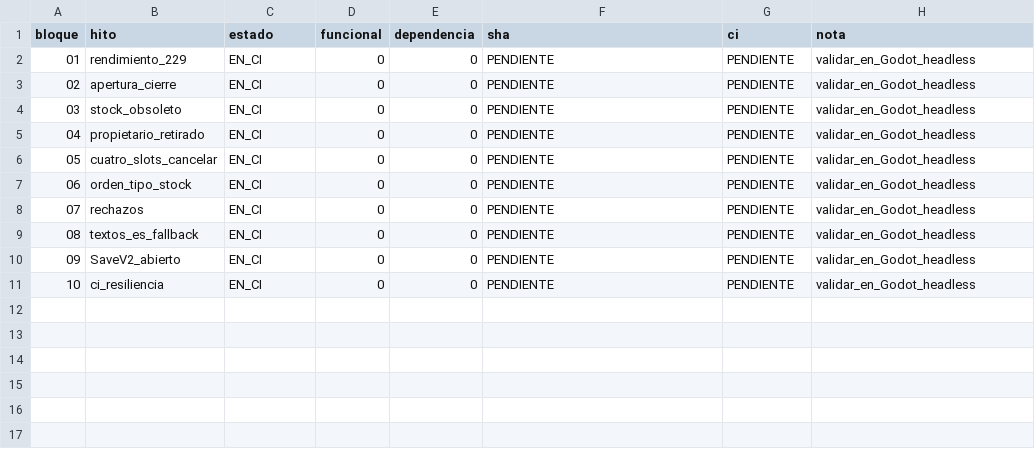
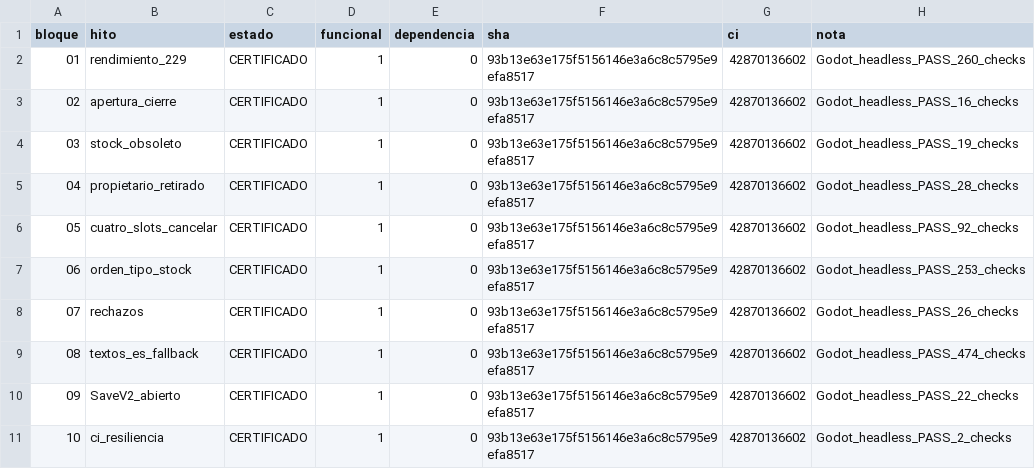
Before and after one commit to danielmariabardillo1412-creator/pokemon-calvo-, a CSV file: docs/coordination/items_parallel_v1/reports/W05/AUTORUN_V3_PROGRESS.csv, drawn as a sheet.

Commit message:
docs(w05): TANDA03 cerrada 10/10 robustez libros headless CI verde

```diff
--- a/docs/coordination/items_parallel_v1/reports/W05/AUTORUN_V3_PROGRESS.csv
+++ b/docs/coordination/items_parallel_v1/reports/W05/AUTORUN_V3_PROGRESS.csv
@@ -1,11 +1,11 @@
 bloque,hito,estado,funcional,dependencia,sha,ci,nota
-01,rendimiento_229,EN_CI,0,0,PENDIENTE,PENDIENTE,validar_en_Godot_headless
-02,apertura_cierre,EN_CI,0,0,PENDIENTE,PENDIENTE,validar_en_Godot_headless
-03,stock_obsoleto,EN_CI,0,0,PENDIENTE,PENDIENTE,validar_en_Godot_headless
-04,propietario_retirado,EN_CI,0,0,PENDIENTE,PENDIENTE,validar_en_Godot_headless
-05,cuatro_slots_cancelar,EN_CI,0,0,PENDIENTE,PENDIENTE,validar_en_Godot_headless
-06,orden_tipo_stock,EN_CI,0,0,PENDIENTE,PENDIENTE,validar_en_Godot_headless
-07,rechazos,EN_CI,0,0,PENDIENTE,PENDIENTE,validar_en_Godot_headless
-08,textos_es_fallback,EN_CI,0,0,PENDIENTE,PENDIENTE,validar_en_Godot_headless
-09,SaveV2_abierto,EN_CI,0,0,PENDIENTE,PENDIENTE,validar_en_Godot_headless
-10,ci_resiliencia,EN_CI,0,0,PENDIENTE,PENDIENTE,validar_en_Godot_headless
+01,rendimiento_229,CERTIFICADO,1,0,93b13e63e175f5156146e3a6c8c5795e9efa8517,42870136602,Godot_headless_PASS_260_checks
+02,apertura_cierre,CERTIFICADO,1,0,93b13e63e175f5156146e3a6c8c5795e9efa8517,42870136602,Godot_headless_PASS_16_checks
+03,stock_obsoleto,CERTIFICADO,1,0,93b13e63e175f5156146e3a6c8c5795e9efa8517,42870136602,Godot_headless_PASS_19_checks
+04,propietario_retirado,CERTIFICADO,1,0,93b13e63e175f5156146e3a6c8c5795e9efa8517,42870136602,Godot_headless_PASS_28_checks
+05,cuatro_slots_cancelar,CERTIFICADO,1,0,93b13e63e175f5156146e3a6c8c5795e9efa8517,42870136602,Godot_headless_PASS_92_checks
+06,orden_tipo_stock,CERTIFICADO,1,0,93b13e63e175f5156146e3a6c8c5795e9efa8517,42870136602,Godot_headless_PASS_253_checks
+07,rechazos,CERTIFICADO,1,0,93b13e63e175f5156146e3a6c8c5795e9efa8517,42870136602,Godot_headless_PASS_26_checks
+08,textos_es_fallback,CERTIFICADO,1,0,93b13e63e175f5156146e3a6c8c5795e9efa8517,42870136602,Godot_headless_PASS_474_checks
+09,SaveV2_abierto,CERTIFICADO,1,0,93b13e63e175f5156146e3a6c8c5795e9efa8517,42870136602,Godot_headless_PASS_22_checks
+10,ci_resiliencia,CERTIFICADO,1,0,93b13e63e175f5156146e3a6c8c5795e9efa8517,42870136602,Godot_headless_PASS_2_checks
```
Also changed, not shown: 2 other files.
